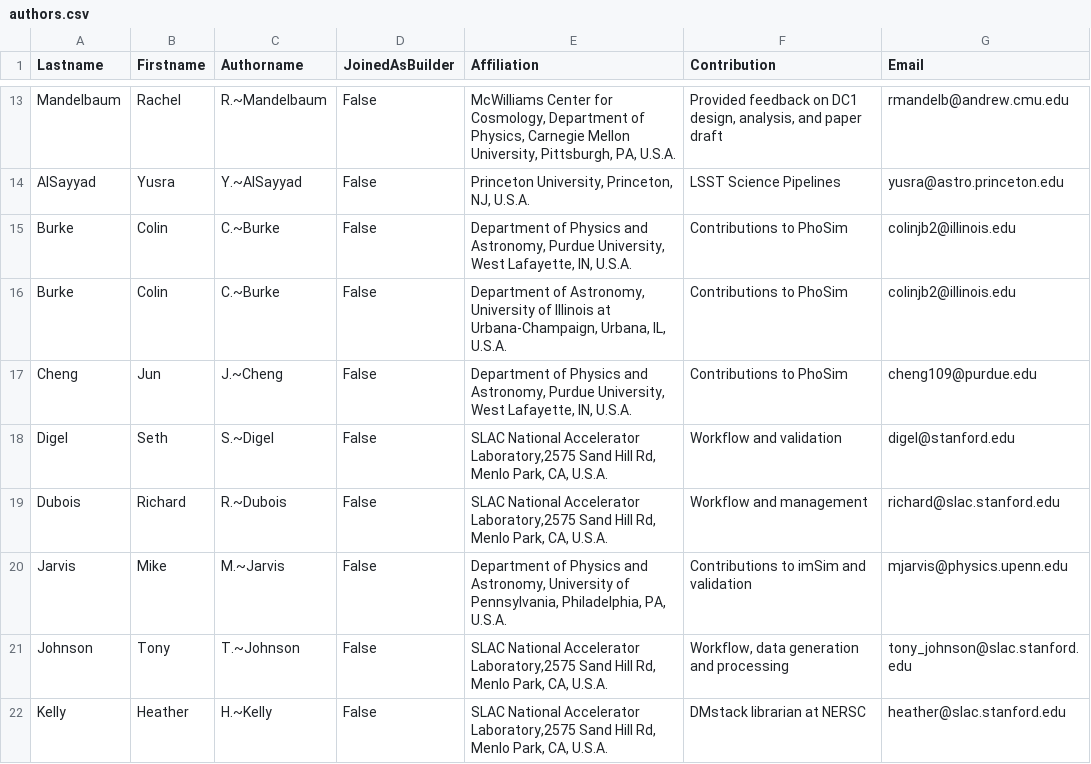
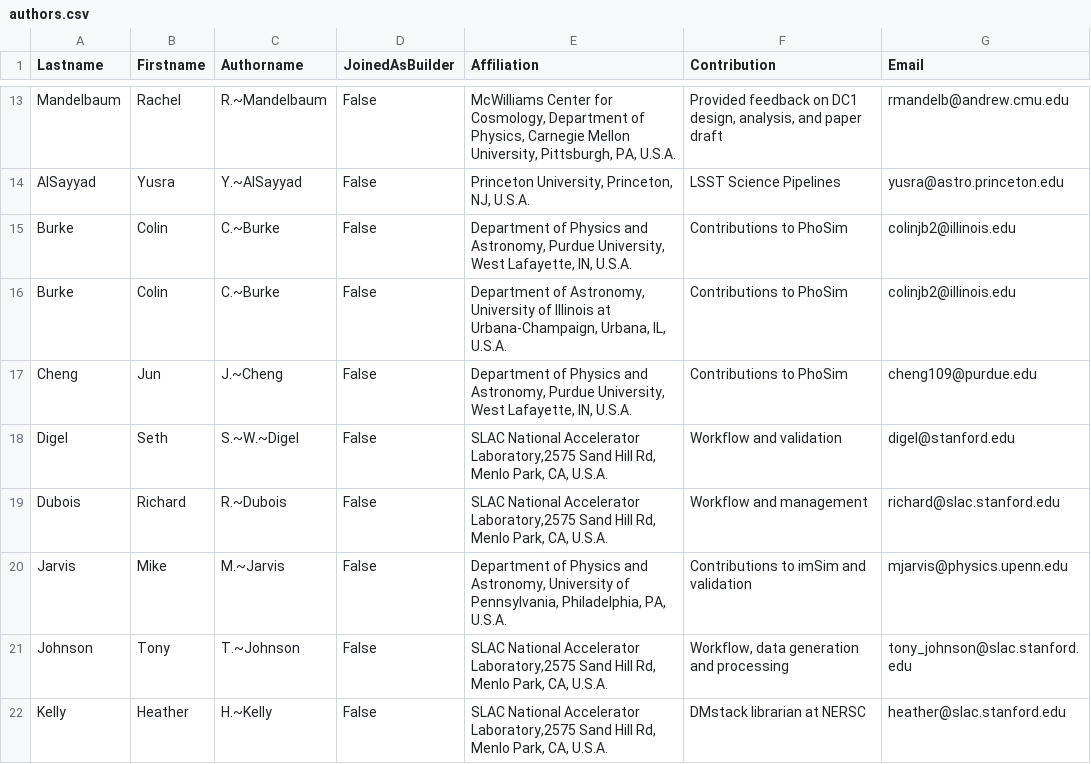
Before and after one commit to LSSTDESC/LSS_DC1_paper, a CSV file: authors.csv, drawn as a sheet; only a part is shown, gaps mark what is left out.

Commit message:
fixed author-list

```diff
--- a/authors.csv
+++ b/authors.csv
@@ -17,3 +17,3 @@ Burke, Colin, C.~Burke,False,"Department of Astronomy, University of Illinois at
 Cheng, Jun, J.~Cheng,False,"Department of Physics and Astronomy, Purdue University, West Lafayette, IN, U.S.A.","Contributions to PhoSim",cheng109@purdue.edu
-Digel, Seth, S.~Digel,False,"SLAC National Accelerator Laboratory,2575 Sand Hill Rd, Menlo Park, CA, U.S.A.","Workflow and validation",digel@stanford.edu
+Digel, Seth, S.~W.~Digel,False,"SLAC National Accelerator Laboratory,2575 Sand Hill Rd, Menlo Park, CA, U.S.A.","Workflow and validation",digel@stanford.edu
 Dubois, Richard, R.~Dubois,False,"SLAC National Accelerator Laboratory,2575 Sand Hill Rd, Menlo Park, CA, U.S.A.","Workflow and management",richard@slac.stanford.edu
```
Also changed, not shown: 1 other file.
